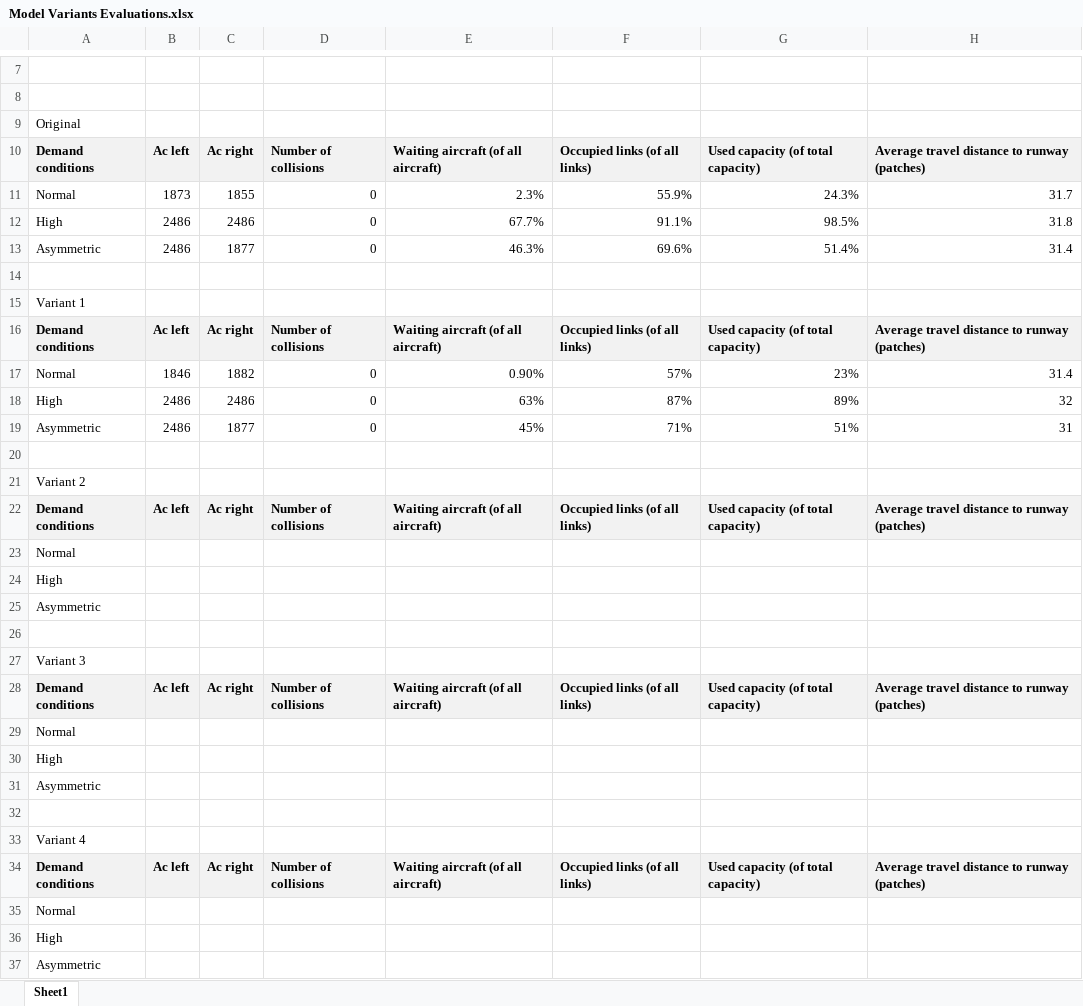
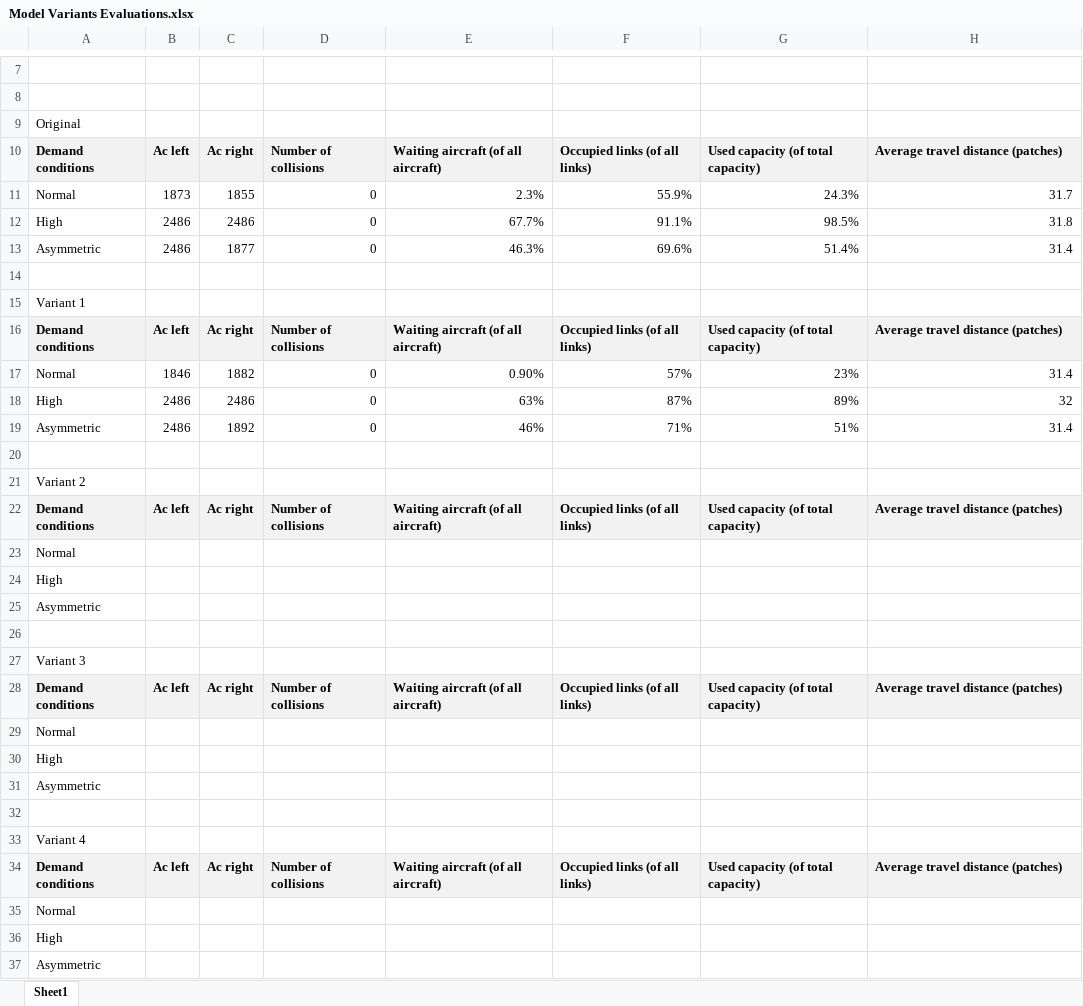
Before and after one commit to kdally/airport-taxiing-agent-based-optimization, an Excel workbook: Model Variants Evaluations.xlsx, sheet Sheet1, drawn as a sheet; only a part is shown, gaps mark what is left out; values as stored, in another font and other column widths than the file's, no borders; the diff names each change by its address in the sheet, - before the commit and + after, or states it on an @@ line.

Commit message:
updated values

```diff
--- a/Model Variants Evaluations.xlsx (sheet Sheet1)
+++ b/Model Variants Evaluations.xlsx (sheet Sheet1)
-H10: Average travel distance to runway (patches)
+H10: Average travel distance (patches)
-H16: Average travel distance to runway (patches)
+H16: Average travel distance (patches)
-C19: 1877
+C19: 1892
-E19: 45%
+E19: 46%
-H19: 31
+H19: 31.4
-H22: Average travel distance to runway (patches)
+H22: Average travel distance (patches)
-H28: Average travel distance to runway (patches)
+H28: Average travel distance (patches)
-H34: Average travel distance to runway (patches)
+H34: Average travel distance (patches)
```
